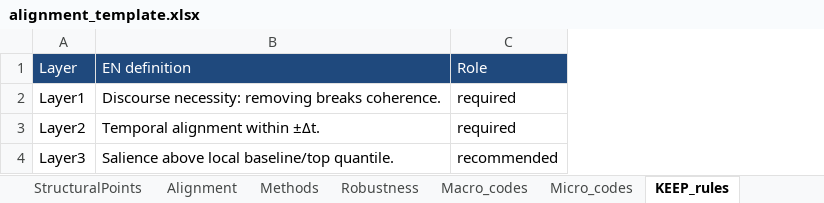
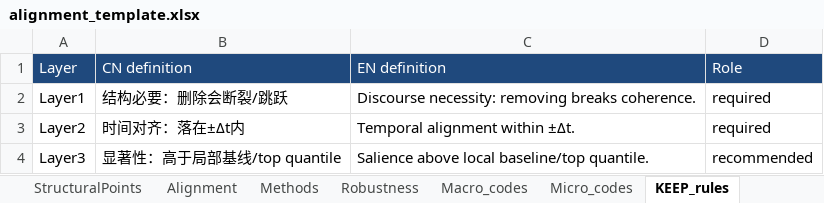
Before and after one commit to gefeiliu723-star/gesture-structure-pipeline, an Excel workbook: templates/alignment_template.xlsx, sheet KEEP_rules, drawn as a sheet; values as stored, in another font and other column widths than the file's, no borders; the diff names each change by its address in the sheet, - before the commit and + after, or states it on an @@ line.

```diff
--- a/templates/alignment_template.xlsx (sheet KEEP_rules)
+++ b/templates/alignment_template.xlsx (sheet KEEP_rules)
+column B (CN definition), rows 2-4: 结构必要：删除会断裂/跳跃 | 时间对齐：落在±Δt内 | 显著性：高于局部基线/top quantile
```
Also changed, not shown: sheet Alignment, sheet Micro_codes, sheet Macro_codes, sheet Codebook, sheet Inputs, sheet GestureEvents.
